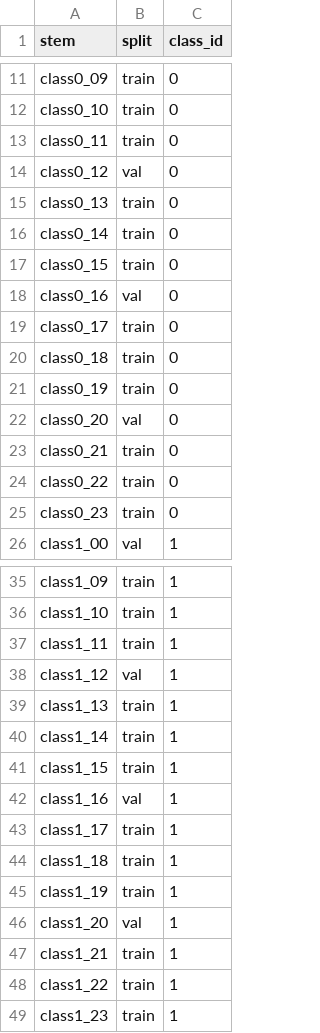
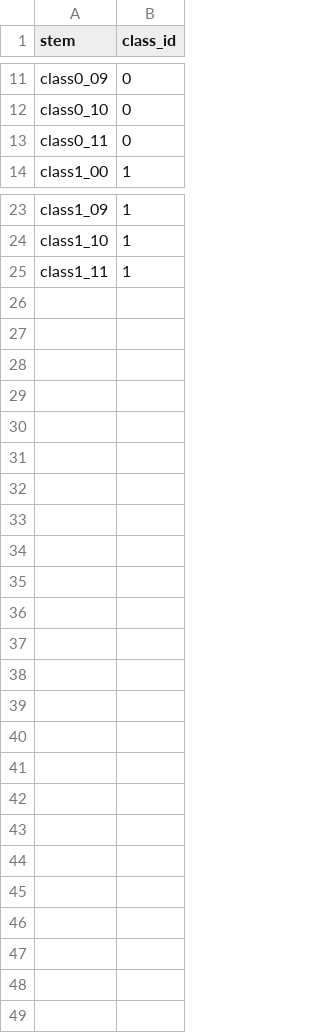
Before and after one commit to EnTeeKiu/BasicCVLearning, a CSV file: 29 - YOLO object detection fine-tuning/_day31_yolo_data/manifest.csv, drawn as a sheet; only a part is shown, gaps mark what is left out; the diff names each change by its address in the sheet, - before the commit and + after, or states it on an @@ line.

```diff
--- a/29 - YOLO object detection fine-tuning/_day31_yolo_data/manifest.csv
+++ b/29 - YOLO object detection fine-tuning/_day31_yolo_data/manifest.csv
-column B (split), rows 11-13: all train; row 26: val; rows 35-37: all train
-row 14: class0_12 | val | 0
-row 15: class0_13 | train | 0
-row 16: class0_14 | train | 0
-row 17: class0_15 | train | 0
-row 18: class0_16 | val | 0
-row 19: class0_17 | train | 0
-row 20: class0_18 | train | 0
-row 21: class0_19 | train | 0
-row 22: class0_20 | val | 0
-row 23: class0_21 | train | 0
-row 24: class0_22 | train | 0
-row 25: class0_23 | train | 0
-row 38: class1_12 | val | 1
-row 39: class1_13 | train | 1
-row 40: class1_14 | train | 1
-row 41: class1_15 | train | 1
-row 42: class1_16 | val | 1
-row 43: class1_17 | train | 1
-row 44: class1_18 | train | 1
-row 45: class1_19 | train | 1
-row 46: class1_20 | val | 1
-row 47: class1_21 | train | 1
-row 48: class1_22 | train | 1
-row 49: class1_23 | train | 1
```
Also changed, not shown: 28 other files.
